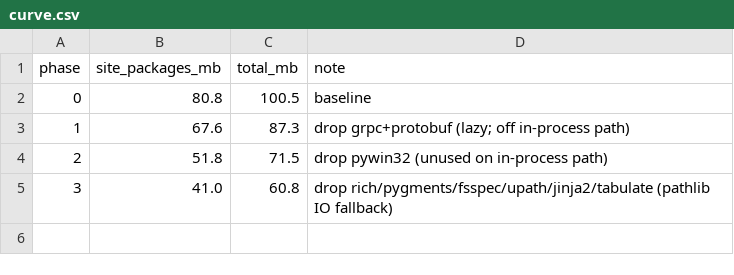
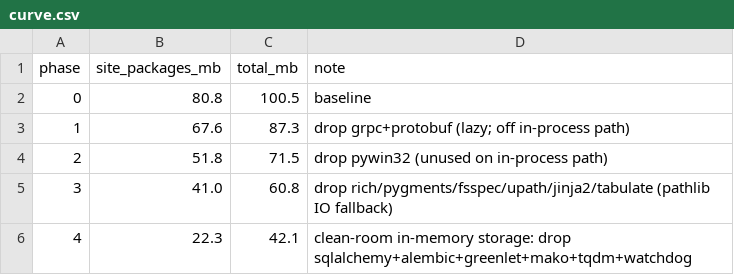
Before and after one commit to khushi-ciq/compact-dagster, a CSV file: lite_extraction/curve.csv, drawn as a sheet.

```diff
--- a/lite_extraction/curve.csv
+++ b/lite_extraction/curve.csv
@@ -5 +5,2 @@ phase,site_packages_mb,total_mb,note
 3,41.0,60.8,drop rich/pygments/fsspec/upath/jinja2/tabulate (pathlib IO fallback)
+4,22.3,42.1,clean-room in-memory storage: drop sqlalchemy+alembic+greenlet+mako+tqdm+watchdog
```
Also changed, not shown: lite_extraction/sizes.csv, 14 other files.
